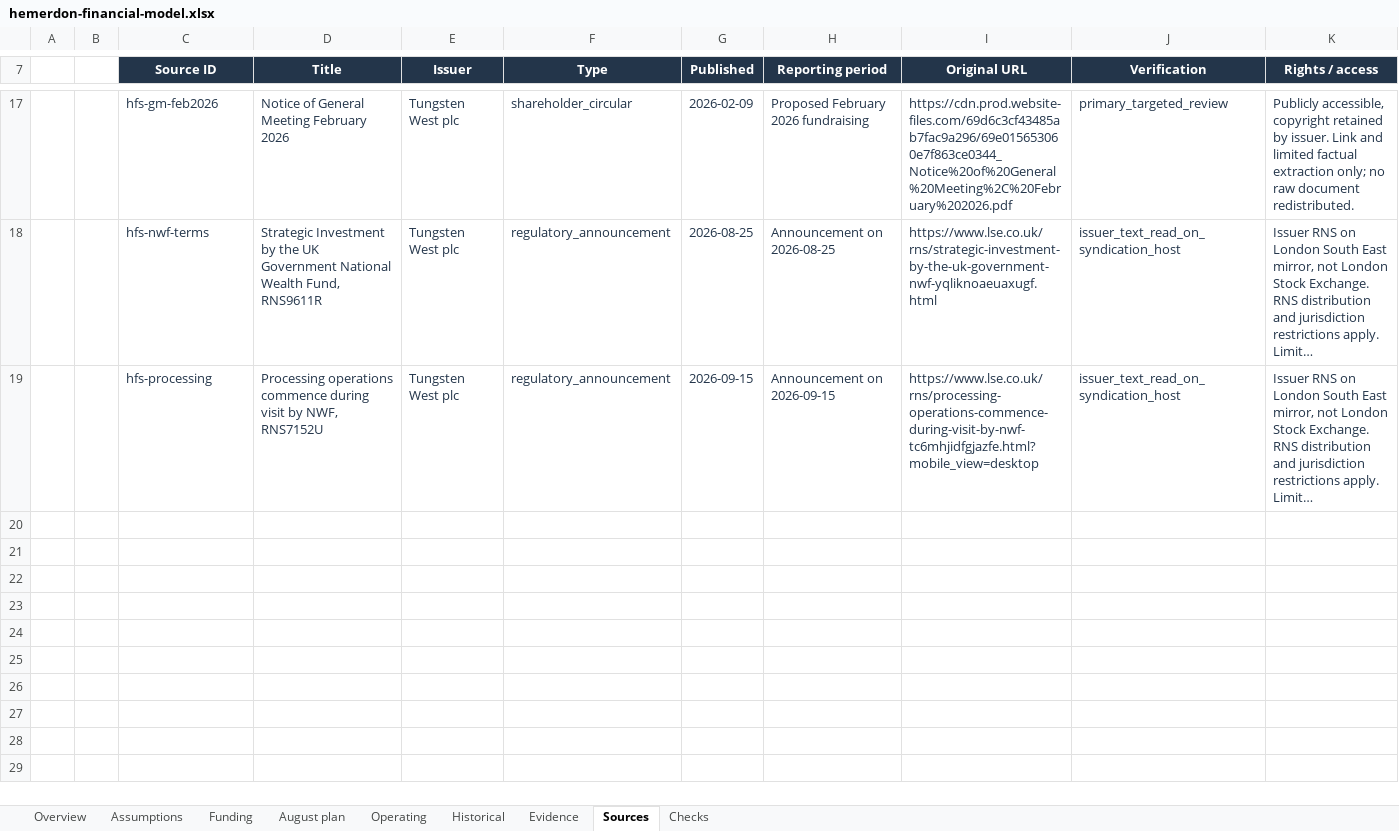
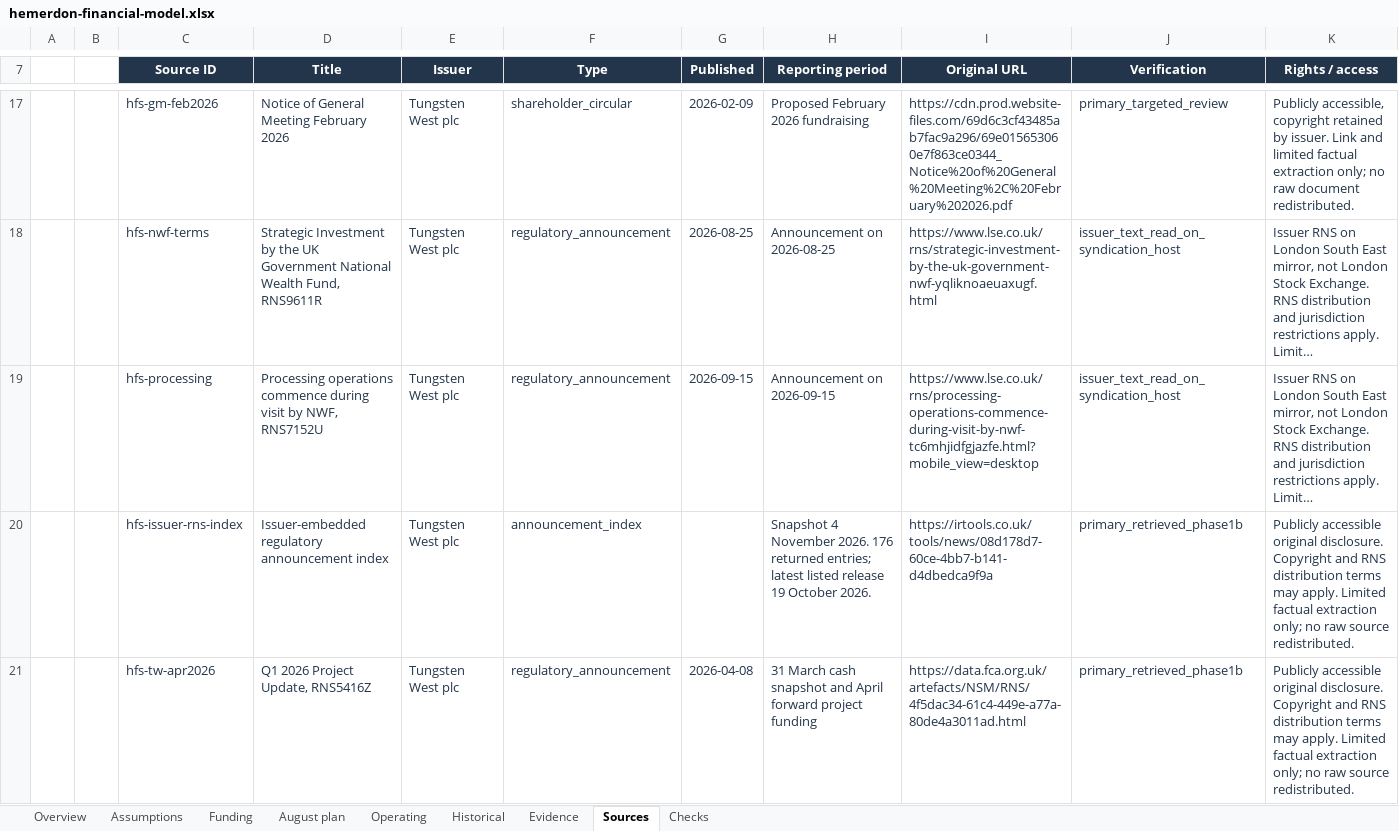
Before and after one commit to VSSpowerlifting/strategic-materials-policy-tracker, an Excel workbook: research/financial-intelligence/hemerdon-phase1a/hemerdon-financial-model.xlsx, sheet Sources, drawn as a sheet; only a part is shown, gaps mark what is left out; long unchanged cells end in …; values as stored, in another font and other column widths than the file's, no borders; rows hold the shown columns only; the diff covers the shown part only; the diff names each change by its address in the sheet, - before the commit and + after, or states it on an @@ line.

Commit message:
research: validate Hemerdon financing evidence and close Phase 1B gate

```diff
--- a/research/financial-intelligence/hemerdon-phase1a/hemerdon-financial-model.xlsx (sheet Sources)
+++ b/research/financial-intelligence/hemerdon-phase1a/hemerdon-financial-model.xlsx (sheet Sources)
+row 20:  |  | hfs-issuer-rns-index | Issuer-embedded regulatory announcement index | Tungsten West plc | announcement_index |  | Snapshot 4 November 2026. 176 returned entries; latest listed release 19 October 2026. | https://irtools.co.uk/tools/news/08d178d7-60ce-4bb7-b141-d4dbedca9f9a | primary_retrieved_phase1b | Publicly accessible original disclosure. Copyright and RNS distribution terms may apply. Limited factual extraction only; no raw source redistributed.
+row 21:  |  | hfs-tw-apr2026 | Q1 2026 Project Update, RNS5416Z | Tungsten West plc | regulatory_announcement | 2026-04-08 | 31 March cash snapshot and April forward project funding | https://data.fca.org.uk/artefacts/NSM/RNS/4f5dac34-61c4-449e-a77a-80de4a3011ad.html | primary_retrieved_phase1b | Publicly accessible original disclosure. Copyright and RNS distribution terms may apply. Limited factual extraction only; no raw source redistributed.
```
Also changed, not shown: 6 added rows elsewhere in this sheet, sheet Evidence, sheet Funding, sheet Checks, sheet August plan, formulas that keep their value, 19 other files.
